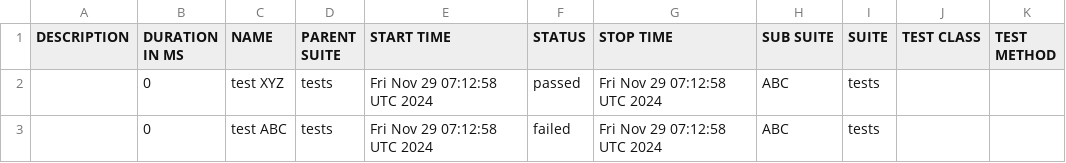
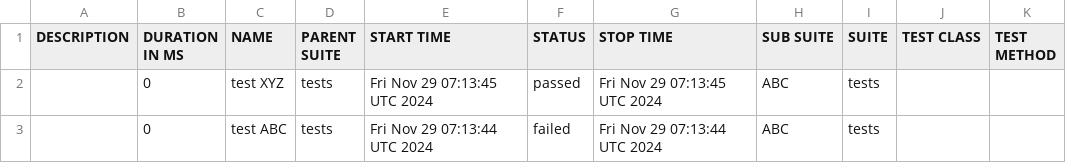
Before and after one commit to preetm-AO/CDS-Allure-Integrate, a CSV file: allure-report/data/suites.csv, drawn as a sheet.

Commit message:
Update Allure report

```diff
--- a/allure-report/data/suites.csv
+++ b/allure-report/data/suites.csv
@@ -1,3 +1,3 @@
 "DESCRIPTION","DURATION IN MS","NAME","PARENT SUITE","START TIME","STATUS","STOP TIME","SUB SUITE","SUITE","TEST CLASS","TEST METHOD"
-"","0","test XYZ","tests","Fri Nov 29 07:12:58 UTC 2024","passed","Fri Nov 29 07:12:58 UTC 2024","ABC","tests","",""
-"","0","test ABC","tests","Fri Nov 29 07:12:58 UTC 2024","failed","Fri Nov 29 07:12:58 UTC 2024","ABC","tests","",""
+"","0","test XYZ","tests","Fri Nov 29 07:13:45 UTC 2024","passed","Fri Nov 29 07:13:45 UTC 2024","ABC","tests","",""
+"","0","test ABC","tests","Fri Nov 29 07:13:44 UTC 2024","failed","Fri Nov 29 07:13:44 UTC 2024","ABC","tests","",""
```
Also changed, not shown: 19 other files.
